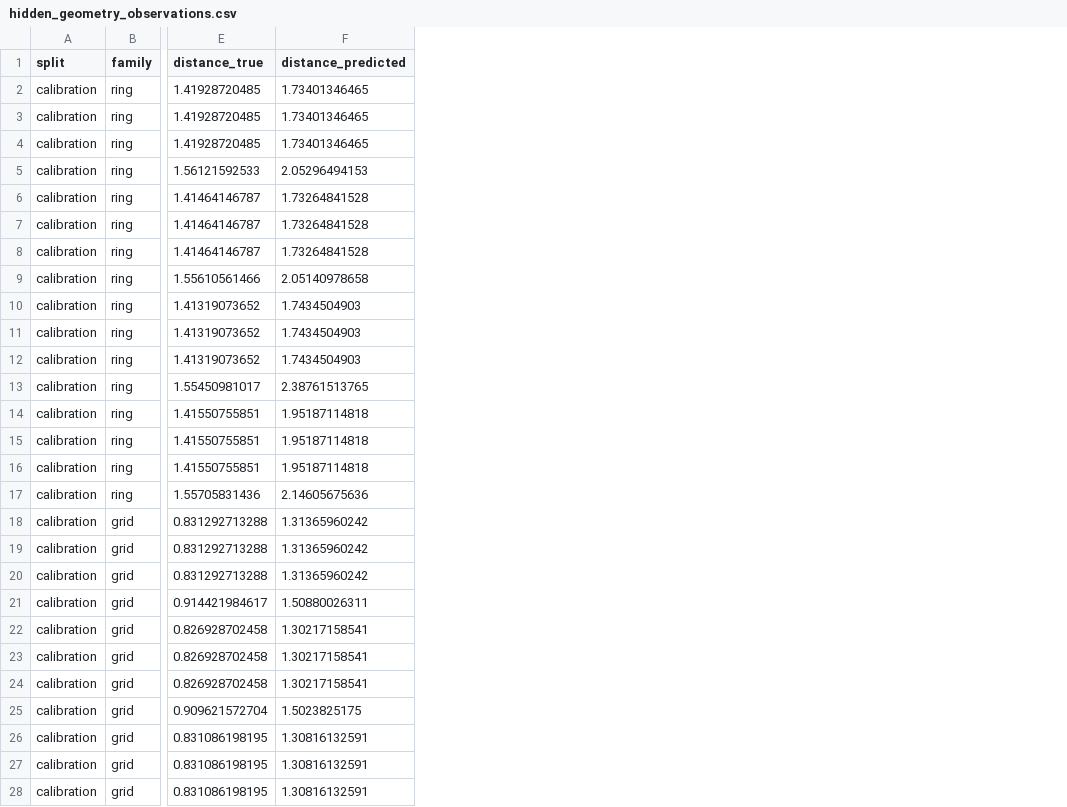
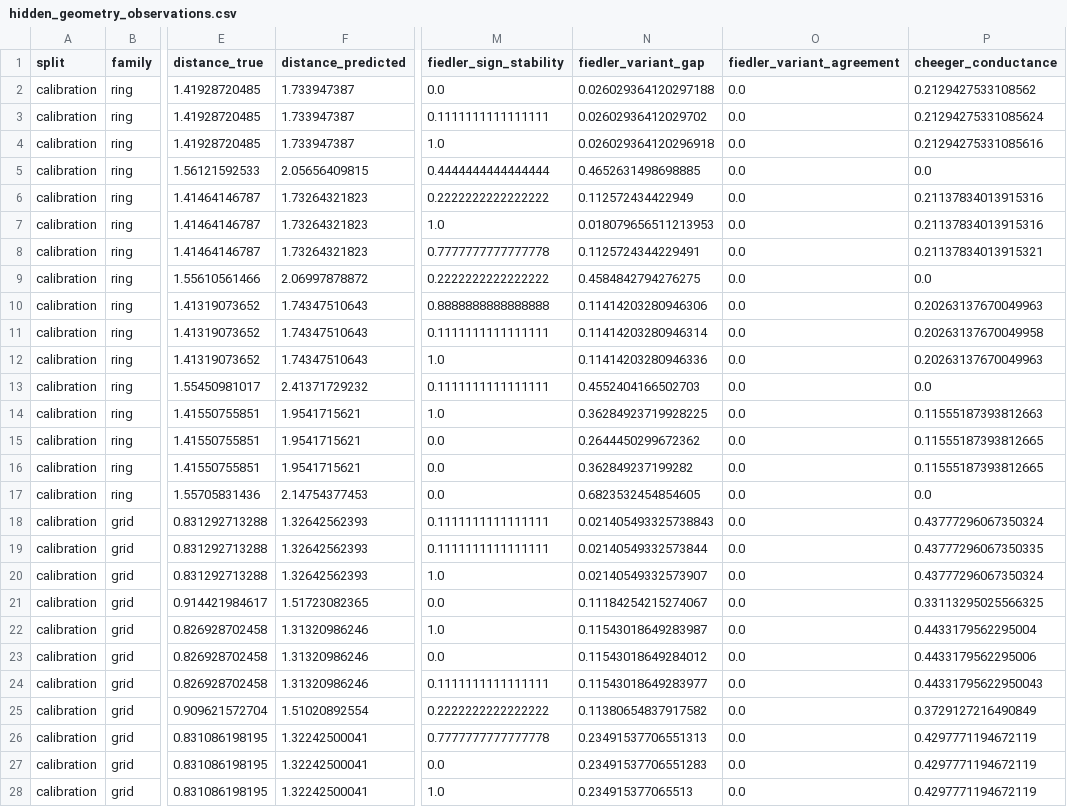
Before and after one commit to tomislavrupic/HAOS-IIP, a CSV file: experiments/geometry_bridge/synthetic_hidden_geometry_recovery/hidden_geometry_observations.csv, drawn as a sheet; only a part is shown, gaps mark what is left out; the diff covers the shown part only; the diff names each change by its address in the sheet, - before the commit and + after, or states it on an @@ line.

```diff
--- a/experiments/geometry_bridge/synthetic_hidden_geometry_recovery/hidden_geometry_observations.csv
+++ b/experiments/geometry_bridge/synthetic_hidden_geometry_recovery/hidden_geometry_observations.csv
+column M (fiedler_sign_stability), rows 2-28: 0.0 | 0.1111111111111111 | 1.0 | 0.4444444444444444 | 0.2222222222222222 | 1.0 | 0.7777777777777778 | 0.2222222222222222 | 0.8888888888888888 | 0.1111111111111111 | 1.0 | 0.1111111111111111 | 1.0 | 0.0 | 0.0 | 0.0 | 0.1111111111111111 | 0.1111111111111111 | 1.0 | 0.0 | 1.0 | 0.0 | 0.1111111111111111 | 0.2222222222222222 | 0.7777777777777778 | 0.0 | 1.0
+column N (fiedler_variant_gap), rows 2-28: 0.026029364120297188 | 0.02602936412029702 | 0.026029364120296918 | 0.4652631498698885 | 0.112572434422949 | 0.018079656511213953 | 0.1125724344229491 | 0.4584842794276275 | 0.11414203280946306 | 0.11414203280946314 | 0.11414203280946336 | 0.4552404166502703 | 0.36284923719928225 | 0.2644450299672362 | 0.362849237199282 | 0.6823532454854605 | 0.021405493325738843 | 0.02140549332573844 | 0.02140549332573907 | 0.11184254215274067 | 0.11543018649283987 | 0.11543018649284012 | 0.11543018649283977 | 0.11380654837917582 | 0.23491537706551313 | 0.23491537706551283 | 0.234915377065513
+column O (fiedler_variant_agreement), rows 2-28: all 0.0
+column P (cheeger_conductance), rows 2-28: 0.2129427533108562 | 0.21294275331085624 | 0.21294275331085616 | 0.0 | 0.21137834013915316 | 0.21137834013915316 | 0.21137834013915321 | 0.0 | 0.20263137670049963 | 0.20263137670049958 | 0.20263137670049963 | 0.0 | 0.11555187393812663 | 0.11555187393812665 | 0.11555187393812665 | 0.0 | 0.43777296067350324 | 0.43777296067350335 | 0.43777296067350324 | 0.33113295025566325 | 0.4433179562295004 | 0.4433179562295006 | 0.44331795622950043 | 0.3729127216490849 | 0.4297771194672119 | 0.4297771194672119 | 0.4297771194672119
-F2:F4 (distance_predicted): 1.73401346465
+F2:F4 (distance_predicted): 1.733947387
-F5 (distance_predicted): 2.05296494153
+F5 (distance_predicted): 2.05656409815
-F6:F8 (distance_predicted): 1.73264841528
+F6:F8 (distance_predicted): 1.73264321823
-F9 (distance_predicted): 2.05140978658
+F9 (distance_predicted): 2.06997878872
-F10:F12 (distance_predicted): 1.7434504903
+F10:F12 (distance_predicted): 1.74347510643
-F13 (distance_predicted): 2.38761513765
+F13 (distance_predicted): 2.41371729232
-F14:F16 (distance_predicted): 1.95187114818
+F14:F16 (distance_predicted): 1.9541715621
-F17 (distance_predicted): 2.14605675636
+F17 (distance_predicted): 2.14754377453
-F18:F20 (distance_predicted): 1.31365960242
+F18:F20 (distance_predicted): 1.32642562393
-F21 (distance_predicted): 1.50880026311
+F21 (distance_predicted): 1.51723082365
-F22:F24 (distance_predicted): 1.30217158541
+F22:F24 (distance_predicted): 1.31320986246
-F25 (distance_predicted): 1.5023825175
+F25 (distance_predicted): 1.51020892554
-F26:F28 (distance_predicted): 1.30816132591
+F26:F28 (distance_predicted): 1.32242500041
```
Also changed, not shown: 21 edited cells elsewhere in this file, experiments/geometry_bridge/synthetic_hidden_geometry_recovery/control_results.csv, experiments/geometry_bridge/synthetic_hidden_geometry_recovery/hidden_geometry_predictions.csv, 25 other files.
